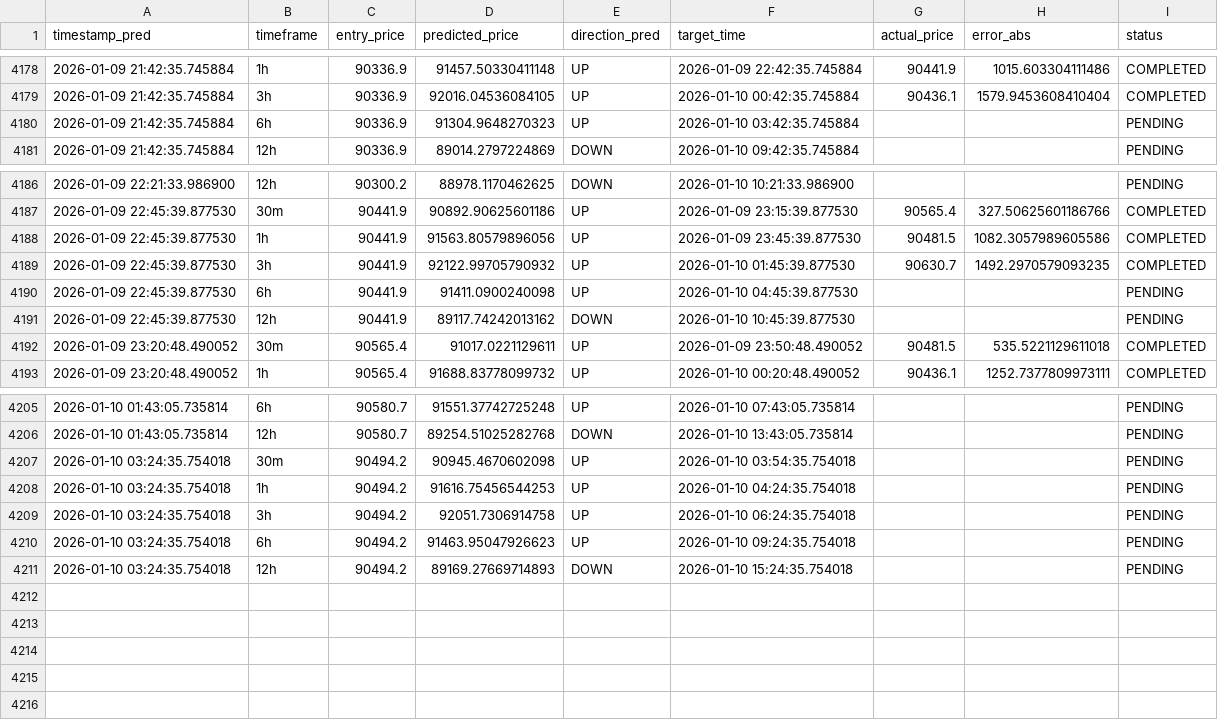
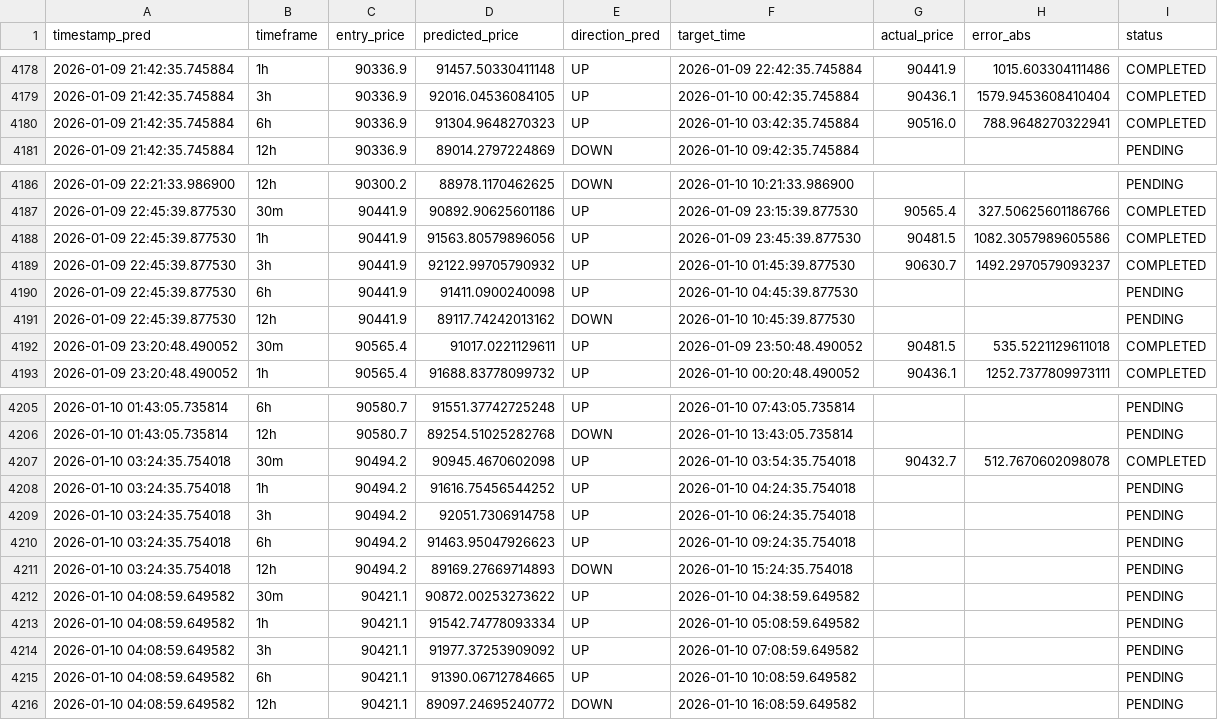
Before and after one commit to marchelo23/btc-live-test-private, a CSV file: bitacora_new_models.csv, drawn as a sheet; only a part is shown, gaps mark what is left out; the diff covers the shown part only.

```diff
--- a/bitacora_new_models.csv
+++ b/bitacora_new_models.csv
@@ -4179,3 +4179,3 @@ timestamp_pred,timeframe,entry_price,predicted_price,direction_pred,target_time,
 2026-01-09 21:42:35.745884,3h,90336.9,92016.04536084105,UP,2026-01-10 00:42:35.745884,90436.1,1579.9453608410404,COMPLETED
-2026-01-09 21:42:35.745884,6h,90336.9,91304.9648270323,UP,2026-01-10 03:42:35.745884,,,PENDING
+2026-01-09 21:42:35.745884,6h,90336.9,91304.9648270323,UP,2026-01-10 03:42:35.745884,90516.0,788.9648270322941,COMPLETED
 2026-01-09 21:42:35.745884,12h,90336.9,89014.2797224869,DOWN,2026-01-10 09:42:35.745884,,,PENDING
@@ -4188,3 +4188,3 @@ timestamp_pred,timeframe,entry_price,predicted_price,direction_pred,target_time,
 2026-01-09 22:45:39.877530,1h,90441.9,91563.80579896056,UP,2026-01-09 23:45:39.877530,90481.5,1082.3057989605586,COMPLETED
-2026-01-09 22:45:39.877530,3h,90441.9,92122.99705790932,UP,2026-01-10 01:45:39.877530,90630.7,1492.2970579093235,COMPLETED
+2026-01-09 22:45:39.877530,3h,90441.9,92122.99705790932,UP,2026-01-10 01:45:39.877530,90630.7,1492.2970579093237,COMPLETED
 2026-01-09 22:45:39.877530,6h,90441.9,91411.0900240098,UP,2026-01-10 04:45:39.877530,,,PENDING
@@ -4206,4 +4206,4 @@ timestamp_pred,timeframe,entry_price,predicted_price,direction_pred,target_time,
 2026-01-10 01:43:05.735814,12h,90580.7,89254.51025282768,DOWN,2026-01-10 13:43:05.735814,,,PENDING
-2026-01-10 03:24:35.754018,30m,90494.2,90945.4670602098,UP,2026-01-10 03:54:35.754018,,,PENDING
-2026-01-10 03:24:35.754018,1h,90494.2,91616.75456544253,UP,2026-01-10 04:24:35.754018,,,PENDING
+2026-01-10 03:24:35.754018,30m,90494.2,90945.4670602098,UP,2026-01-10 03:54:35.754018,90432.7,512.7670602098078,COMPLETED
+2026-01-10 03:24:35.754018,1h,90494.2,91616.75456544252,UP,2026-01-10 04:24:35.754018,,,PENDING
 2026-01-10 03:24:35.754018,3h,90494.2,92051.7306914758,UP,2026-01-10 06:24:35.754018,,,PENDING
@@ -4211 +4211,6 @@ timestamp_pred,timeframe,entry_price,predicted_price,direction_pred,target_time,
 2026-01-10 03:24:35.754018,12h,90494.2,89169.27669714893,DOWN,2026-01-10 15:24:35.754018,,,PENDING
+2026-01-10 04:08:59.649582,30m,90421.1,90872.00253273622,UP,2026-01-10 04:38:59.649582,,,PENDING
+2026-01-10 04:08:59.649582,1h,90421.1,91542.74778093334,UP,2026-01-10 05:08:59.649582,,,PENDING
+2026-01-10 04:08:59.649582,3h,90421.1,91977.37253909092,UP,2026-01-10 07:08:59.649582,,,PENDING
+2026-01-10 04:08:59.649582,6h,90421.1,91390.06712784665,UP,2026-01-10 10:08:59.649582,,,PENDING
+2026-01-10 04:08:59.649582,12h,90421.1,89097.24695240772,DOWN,2026-01-10 16:08:59.649582,,,PENDING
```
Also changed, not shown: 8 edited cells elsewhere in this file.
